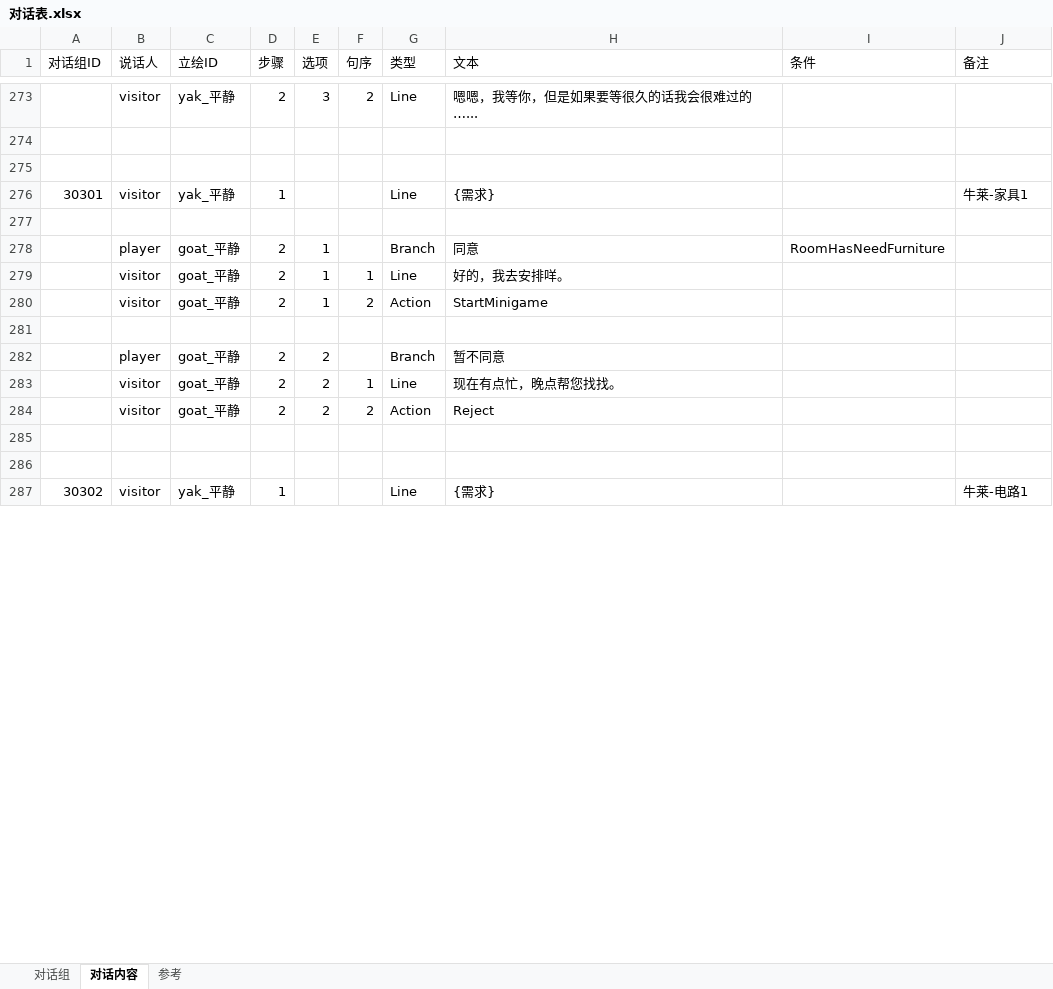
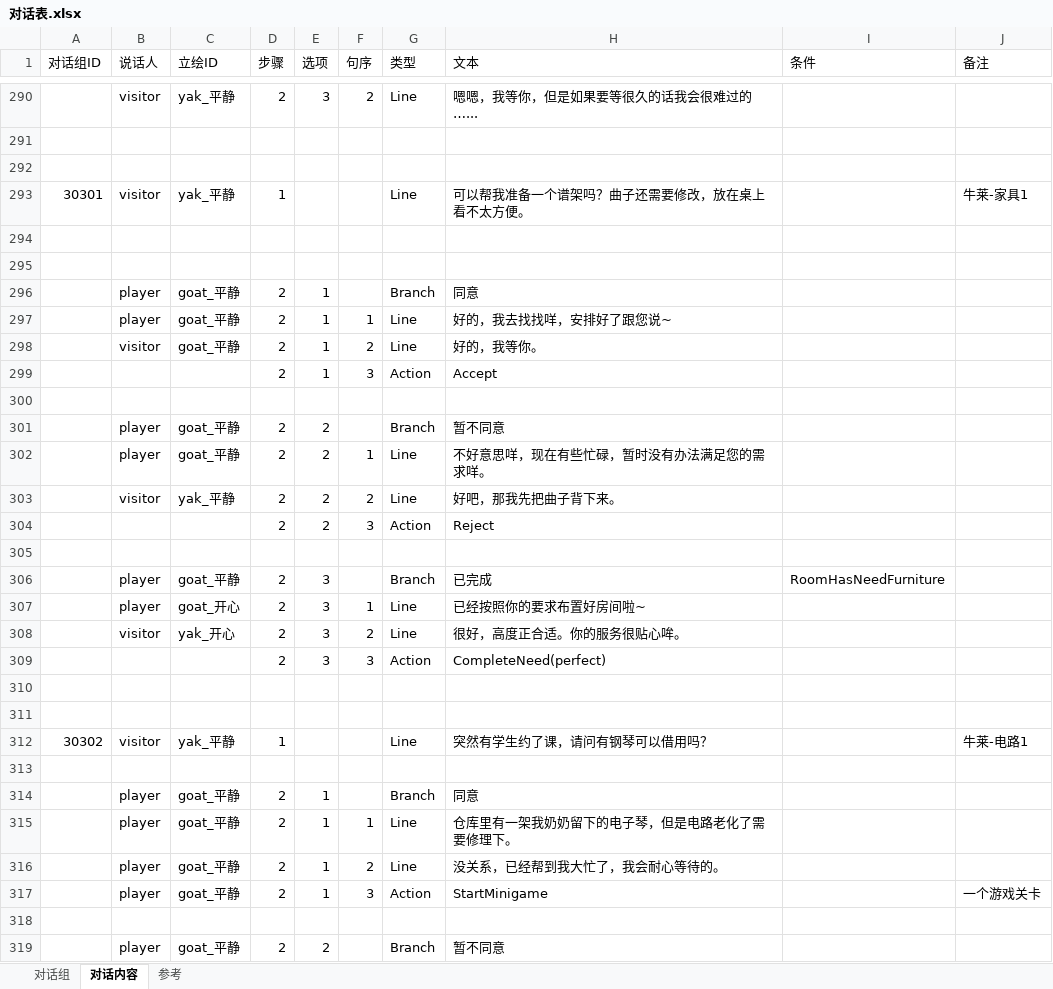
Before and after one commit to CsOHQAQ/2026MasterHouse, an Excel workbook: Excel/对话表.xlsx, sheet 对话内容, drawn as a sheet; only a part is shown, gaps mark what is left out; values as stored, in another font and other column widths than the file's, no cell formats; addresses are those after the commit; the diff covers the shown part only; the diff names each change by its address in the sheet, - before the commit and + after, or states it on an @@ line.

```diff
--- a/Excel/对话表.xlsx (sheet 对话内容)
+++ b/Excel/对话表.xlsx (sheet 对话内容)
-H293 (文本): {需求}
+H293 (文本): 可以帮我准备一个谱架吗？曲子还需要修改，放在桌上看不太方便。
+row 295: (empty)
-I296 (条件): RoomHasNeedFurniture
+I296 (条件): (empty)
-B297 (说话人): visitor
+B297 (说话人): player
-H297 (文本): 好的，我去安排咩。
+H297 (文本): 好的，我去找找咩，安排好了跟您说~
-G298 (类型): Action
+G298 (类型): Line
-H298 (文本): StartMinigame
+H298 (文本): 好的，我等你。
-row 299: (empty)
+row 299:  |  |  | 2 | 1 | 3 | Action | Accept
+row 300: (empty)
-B302 (说话人): visitor
+B302 (说话人): player
-H302 (文本): 现在有点忙，晚点帮您找找。
+H302 (文本): 不好意思咩，现在有些忙碌，暂时没有办法满足您的需求咩。
-C303 (立绘ID): goat_平静
+C303 (立绘ID): yak_平静
-G303 (类型): Action
+G303 (类型): Line
-H303 (文本): Reject
+H303 (文本): 好吧，那我先把曲子背下来。
-row 304: (empty)
+row 304:  |  |  | 2 | 2 | 3 | Action | Reject
+row 306:  | player | goat_平静 | 2 | 3 |  | Branch | 已完成 | RoomHasNeedFurniture
+row 307:  | player | goat_开心 | 2 | 3 | 1 | Line | 已经按照你的要求布置好房间啦~
+row 308:  | visitor | yak_开心 | 2 | 3 | 2 | Line | 很好，高度正合适。你的服务很贴心哞。
+row 309:  |  |  | 2 | 3 | 3 | Action | CompleteNeed(perfect)
+row 310: (empty)
+row 311: (empty)
-H312 (文本): {需求}
+H312 (文本): 突然有学生约了课，请问有钢琴可以借用吗？
+row 313: (empty)
@@ row 384 moved to row 314: player @@
+row 315:  | player | goat_平静 | 2 | 1 | 1 | Line | 仓库里有一架我奶奶留下的电子琴，但是电路老化了需要修理下。
+row 316:  | player | goat_平静 | 2 | 1 | 2 | Line | 没关系，已经帮到我大忙了，我会耐心等待的。
+row 317:  | player | goat_平静 | 2 | 1 | 3 | Action | StartMinigame |  | 一个游戏关卡
+row 318: (empty)
@@ row 367 moved to row 319: player @@
```
Also changed, not shown: 182 added rows, 149 removed rows, 23 moved rows and 283 edited cells elsewhere in this sheet, cell formats, 1 other file.
